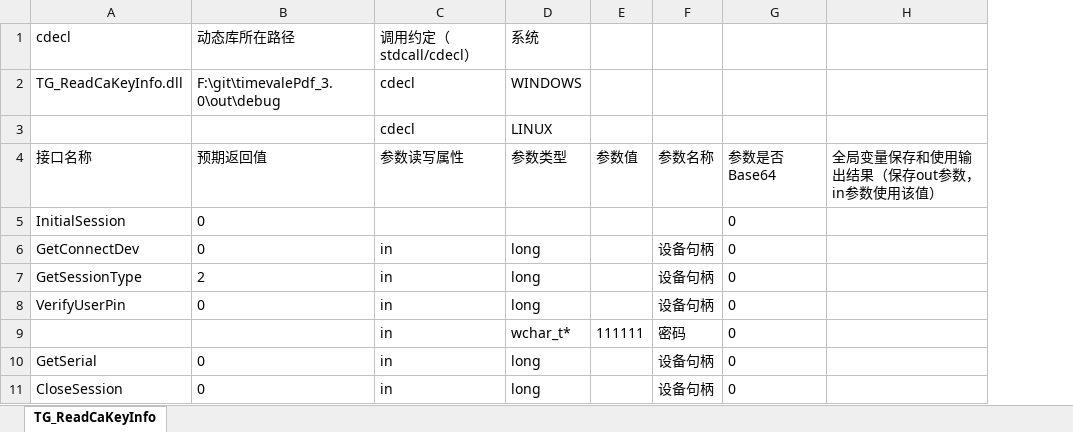
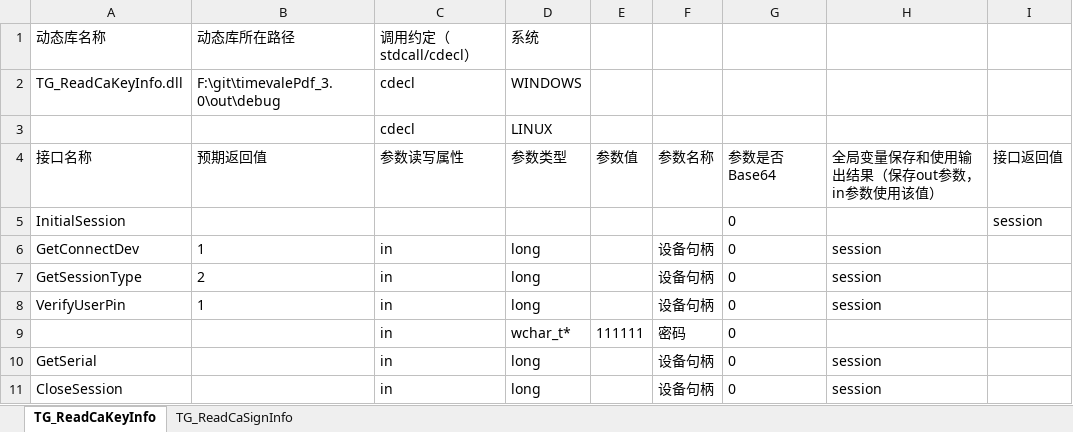
Before and after one commit to shwl/oestest, an Excel workbook: test.xlsx, sheet TG_ReadCaKeyInfo, drawn as a sheet; values as stored, in another font and other column widths than the file's, no borders; the diff names each change by its address in the sheet, - before the commit and + after, or states it on an @@ line.

```diff
--- a/test.xlsx (sheet TG_ReadCaKeyInfo)
+++ b/test.xlsx (sheet TG_ReadCaKeyInfo)
+sheet tab: TG_ReadCaSignInfo
+column I (接口返回值), row 5: session
-A1 (接口名称): cdecl
+A1 (接口名称): 动态库名称
-B5 (预期返回值): 0
+B5 (预期返回值): (empty)
-B6 (预期返回值): 0
+B6 (预期返回值): 1
-H6:H8 (全局变量保存和使用输出结果（保存out参数，in参数使用该值）): (empty)
+H6:H8 (全局变量保存和使用输出结果（保存out参数，in参数使用该值）): session
-B8 (预期返回值): 0
+B8 (预期返回值): 1
-B10:B11 (预期返回值): 0
+B10:B11 (预期返回值): (empty)
-H10:H11 (全局变量保存和使用输出结果（保存out参数，in参数使用该值）): (empty)
+H10:H11 (全局变量保存和使用输出结果（保存out参数，in参数使用该值）): session
```
Also changed, not shown: test_.xlsx, 1 other file.
